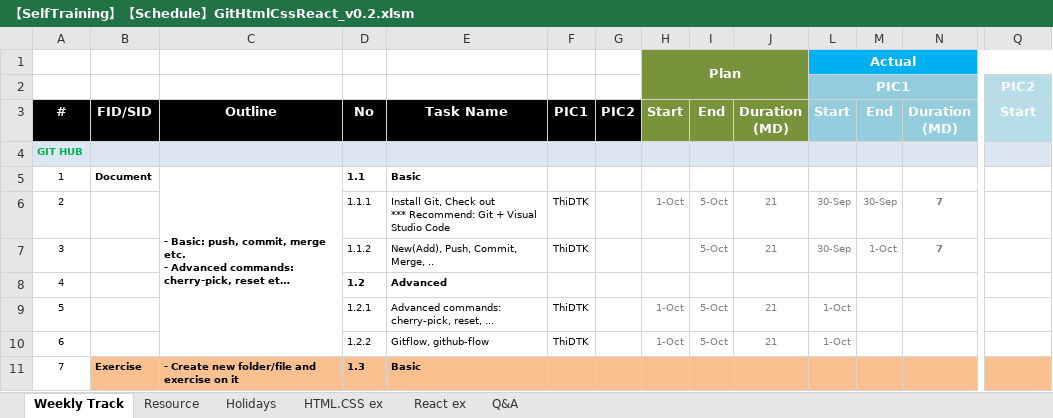
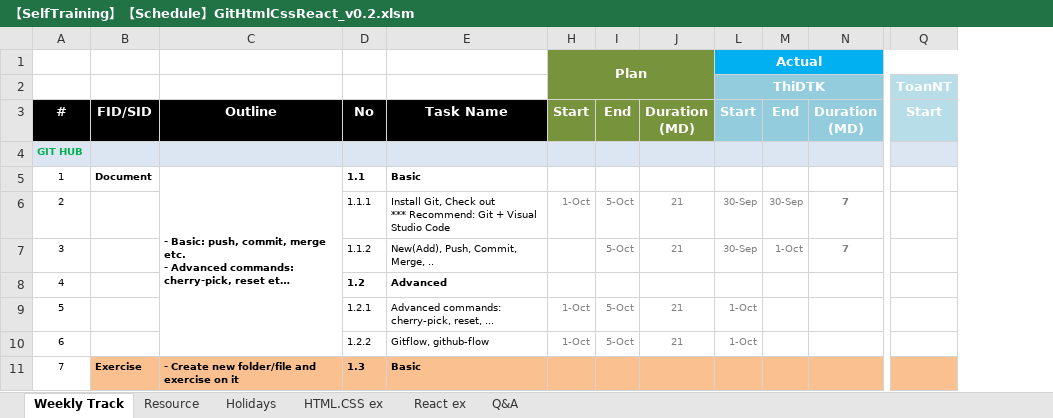
Before and after one commit to ThiDang-git/hello-world, an Excel workbook: schedule/【SelfTraining】【Schedule】GitHtmlCssReact_v0.2.xlsm, sheet Weekly Track, drawn as a sheet; only a part is shown, gaps mark what is left out; long unchanged cells end in …; values as stored, in another font and other column widths than the file's, no borders; conditional formats not drawn; removed rows and columns are numbered as before the commit, all else as after; rows hold the shown columns only; the diff names each change by its address in the sheet, - before the commit and + after, or states it on an @@ line.

Commit message:
[ThiDTK] update PIC1 -> ThiDTK, PIC2 -> ToanNT. Hide F,G column

```diff
--- a/schedule/【SelfTraining】【Schedule】GitHtmlCssReact_v0.2.xlsm (sheet Weekly Track)
+++ b/schedule/【SelfTraining】【Schedule】GitHtmlCssReact_v0.2.xlsm (sheet Weekly Track)
@@ column F hidden, rows 3-10: PIC1 |  |  | ThiDTK | ThiDTK |  | ThiDTK | ThiDTK @@
@@ column G hidden, row 3: PIC2 @@
-row 2:  |  |  |  |  |  |  |  |  |  | PIC1 |  |  | PIC2
+row 2:  |  |  |  |  |  |  |  | ThiDTK |  |  | ToanNT
```
Also changed, not shown: hidden cells.
